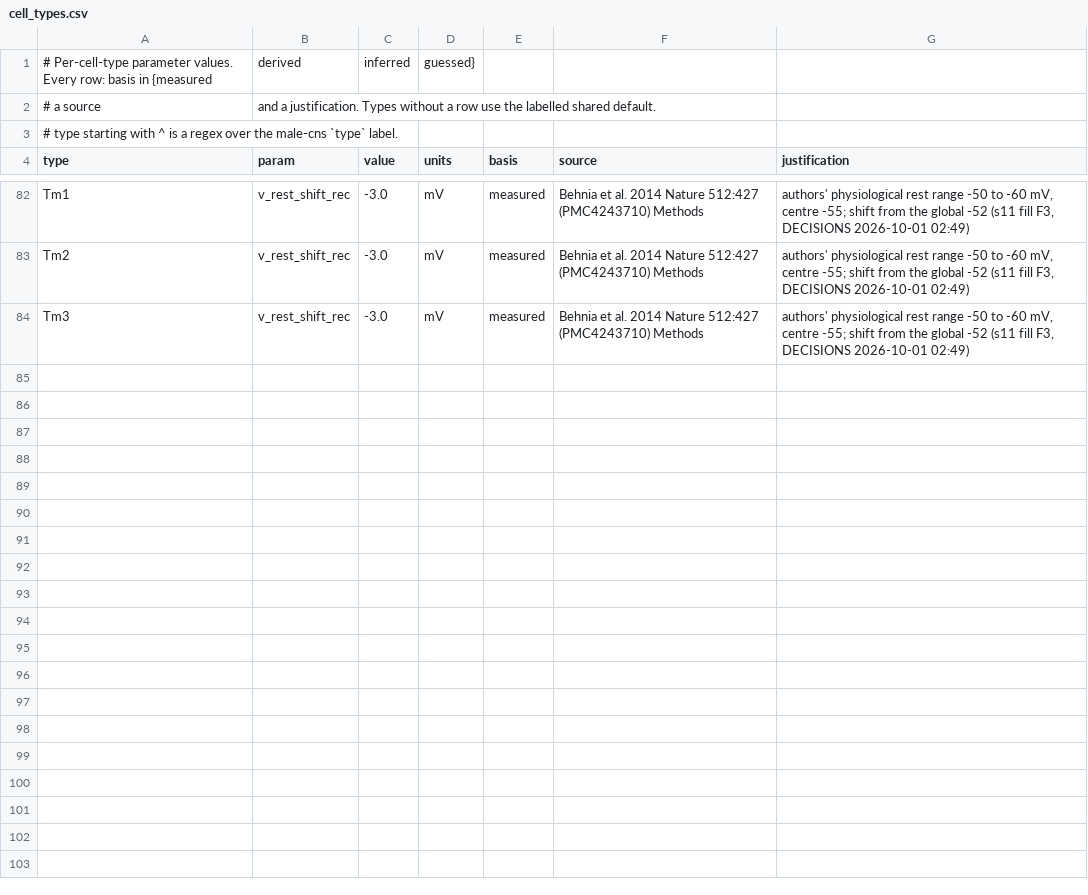
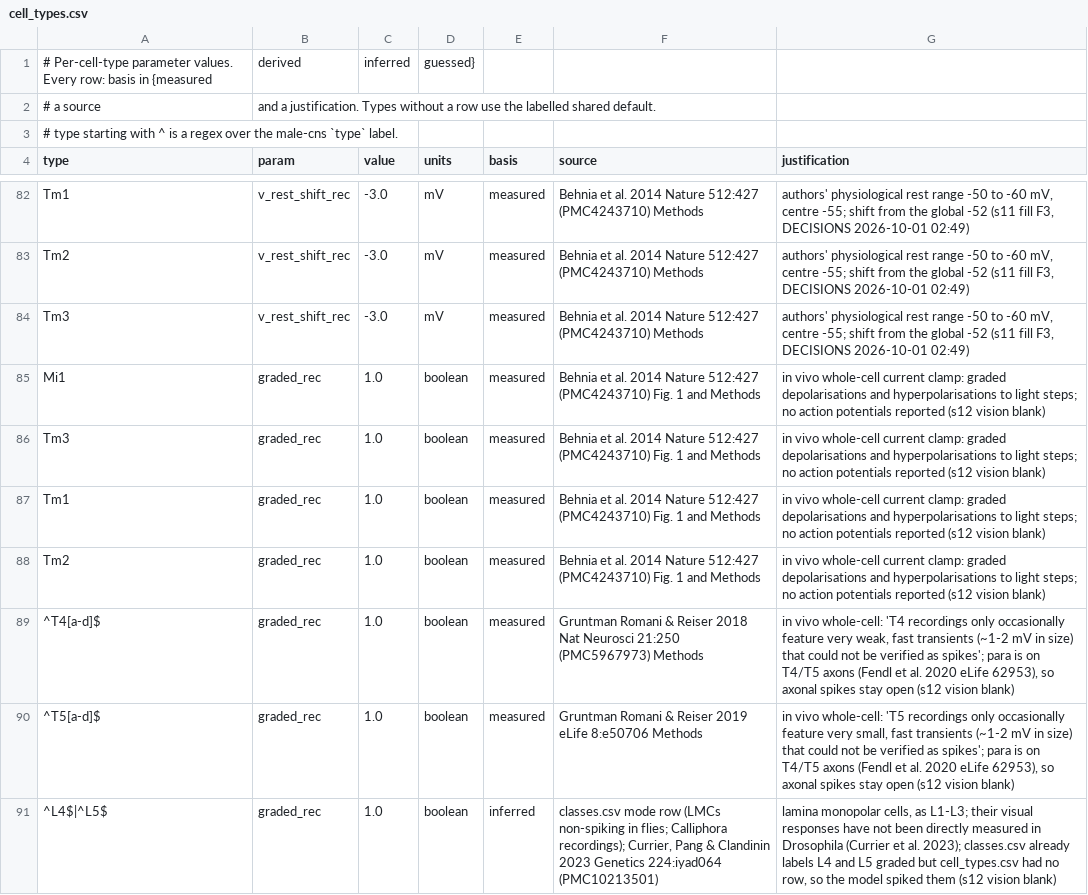
Before and after one commit to bengreff/fly-emulation, a CSV file: data/params/cell_types.csv, drawn as a sheet; only a part is shown, gaps mark what is left out; the diff names each change by its address in the sheet, - before the commit and + after, or states it on an @@ line.

```diff
--- a/data/params/cell_types.csv
+++ b/data/params/cell_types.csv
+row 85: Mi1 | graded_rec | 1.0 | boolean | measured | Behnia et al. 2014 Nature 512:427 (PMC4243710) Fig. 1 and Methods | in vivo whole-cell current clamp: graded depolarisations and hyperpolarisations to light steps; no action potentials reported (s12 vision blank)
+row 86: Tm3 | graded_rec | 1.0 | boolean | measured | Behnia et al. 2014 Nature 512:427 (PMC4243710) Fig. 1 and Methods | in vivo whole-cell current clamp: graded depolarisations and hyperpolarisations to light steps; no action potentials reported (s12 vision blank)
+row 87: Tm1 | graded_rec | 1.0 | boolean | measured | Behnia et al. 2014 Nature 512:427 (PMC4243710) Fig. 1 and Methods | in vivo whole-cell current clamp: graded depolarisations and hyperpolarisations to light steps; no action potentials reported (s12 vision blank)
+row 88: Tm2 | graded_rec | 1.0 | boolean | measured | Behnia et al. 2014 Nature 512:427 (PMC4243710) Fig. 1 and Methods | in vivo whole-cell current clamp: graded depolarisations and hyperpolarisations to light steps; no action potentials reported (s12 vision blank)
+row 89: ^T4[a-d]$ | graded_rec | 1.0 | boolean | measured | Gruntman Romani & Reiser 2018 Nat Neurosci 21:250 (PMC5967973) Methods | in vivo whole-cell: 'T4 recordings only occasionally feature very weak, fast transients (~1-2 mV in size) that could not be verified as spikes'; para is on T4/T5 axons (Fendl et al. 2020 eLife 62953), so axonal spikes stay open (s12 vision blank)
+row 90: ^T5[a-d]$ | graded_rec | 1.0 | boolean | measured | Gruntman Romani & Reiser 2019 eLife 8:e50706 Methods | in vivo whole-cell: 'T5 recordings only occasionally feature very small, fast transients (~1-2 mV in size) that could not be verified as spikes'; para is on T4/T5 axons (Fendl et al. 2020 eLife 62953), so axonal spikes stay open (s12 vision blank)
+row 91: ^L4$|^L5$ | graded_rec | 1.0 | boolean | inferred | classes.csv mode row (LMCs non-spiking in flies; Calliphora recordings); Currier, Pang & Clandinin 2023 Genetics 224:iyad064 (PMC10213501) | lamina monopolar cells, as L1-L3; their visual responses have not been directly measured in Drosophila (Currier et al. 2023); classes.csv already labels L4 and L5 graded but cell_types.csv had no row, so the model spiked them (s12 vision blank)
```
Also changed, not shown: 2 other files.
